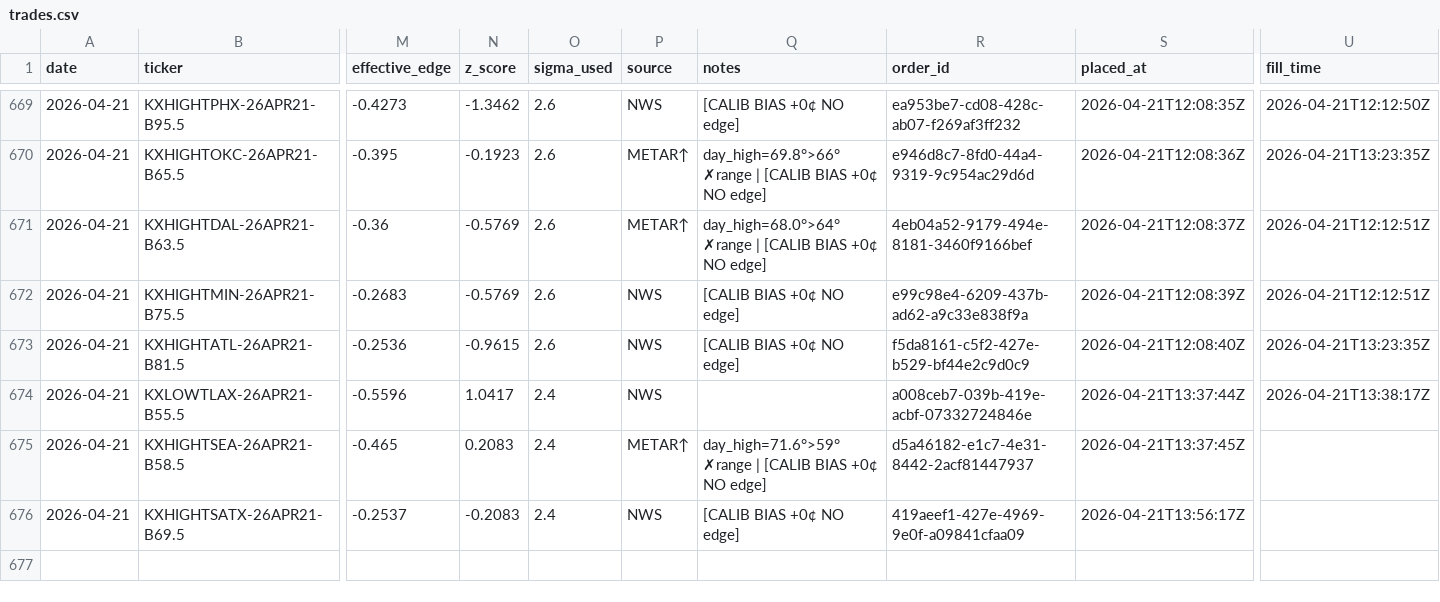
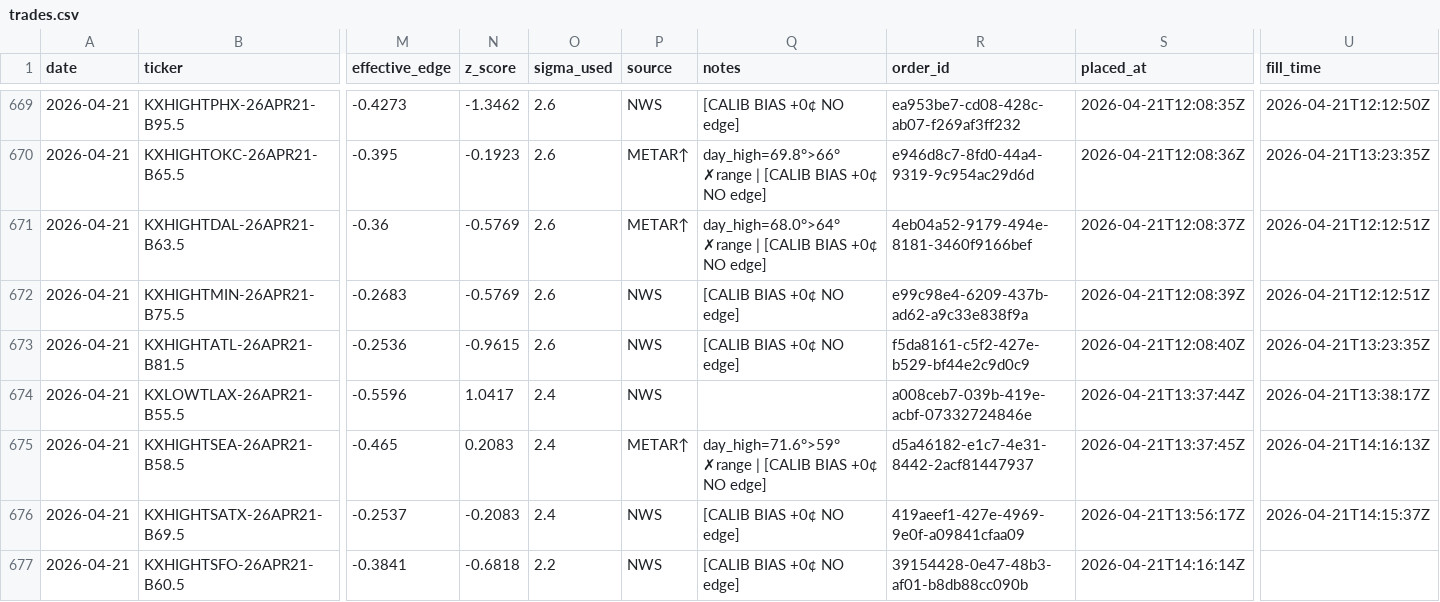
Before and after one commit to alexgarrison2/KalshiBotClaude, a CSV file: data/trades.csv, drawn as a sheet; only a part is shown, gaps mark what is left out; rows hold the shown columns only; the diff names each change by its address in the sheet, - before the commit and + after, or states it on an @@ line.

Commit message:
auto: trade log update

```diff
--- a/data/trades.csv
+++ b/data/trades.csv
-U675 (fill_time): (empty)
+U675 (fill_time): 2026-04-21T14:16:13Z
-U676 (fill_time): (empty)
+U676 (fill_time): 2026-04-21T14:15:37Z
+row 677: 2026-04-21 | KXHIGHTSFO-26APR21-B60.5 | -0.3841 | -0.6818 | 2.2 | NWS | [CALIB BIAS +0¢ NO edge] | 39154428-0e47-48b3-af01-b8db88cc090b | 2026-04-21T14:16:14Z
```
